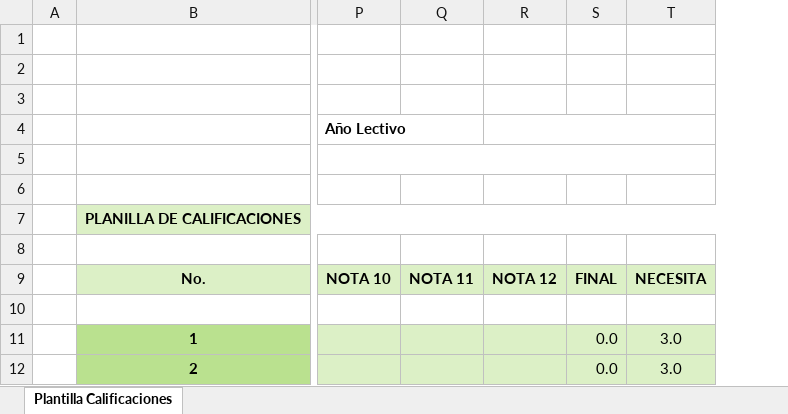
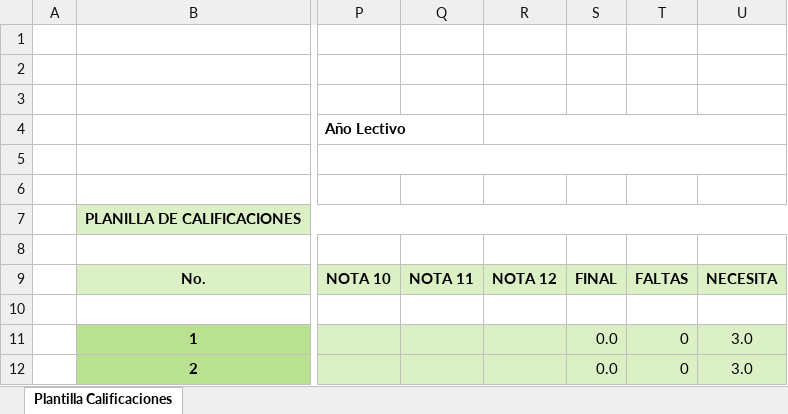
Before and after one commit to AstarotHart/NotaApp, an Excel workbook: pages/plantillas/PlantillaNotas.xlsx, sheet Plantilla Calificaciones, drawn as a sheet; only a part is shown, gaps mark what is left out; values as stored, in another font and other column widths than the file's, no borders; charts and pictures and conditional formats not drawn; the diff names each change by its address in the sheet, - before the commit and + after, or states it on an @@ line.

Commit message:
Subida notas excel al 100%

```diff
--- a/pages/plantillas/PlantillaNotas.xlsx (sheet Plantilla Calificaciones)
+++ b/pages/plantillas/PlantillaNotas.xlsx (sheet Plantilla Calificaciones)
+column T, rows 9-12: FALTAS |  | 0 | 0
```
Also changed, not shown: charts or pictures, 4 other files.
